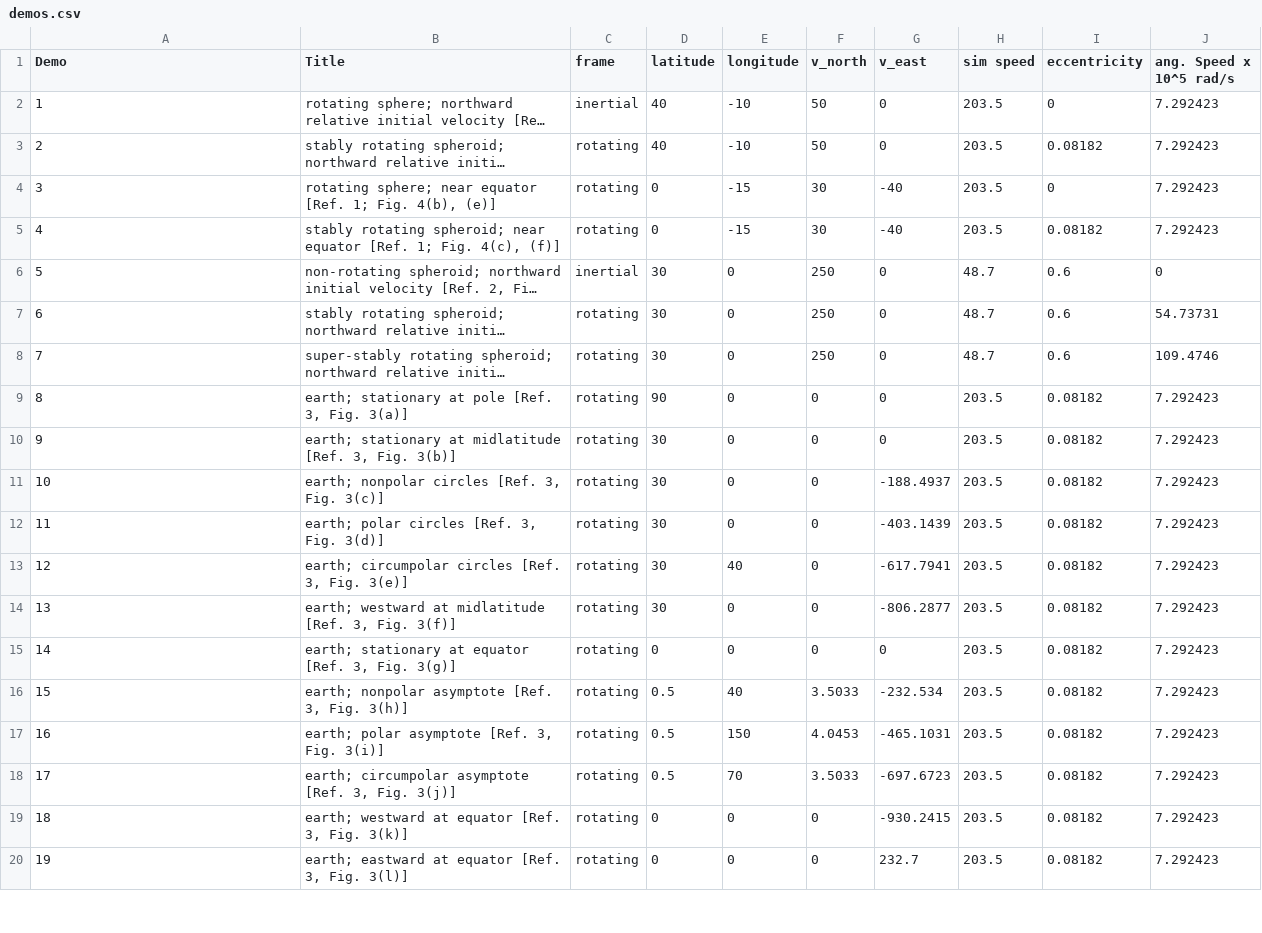
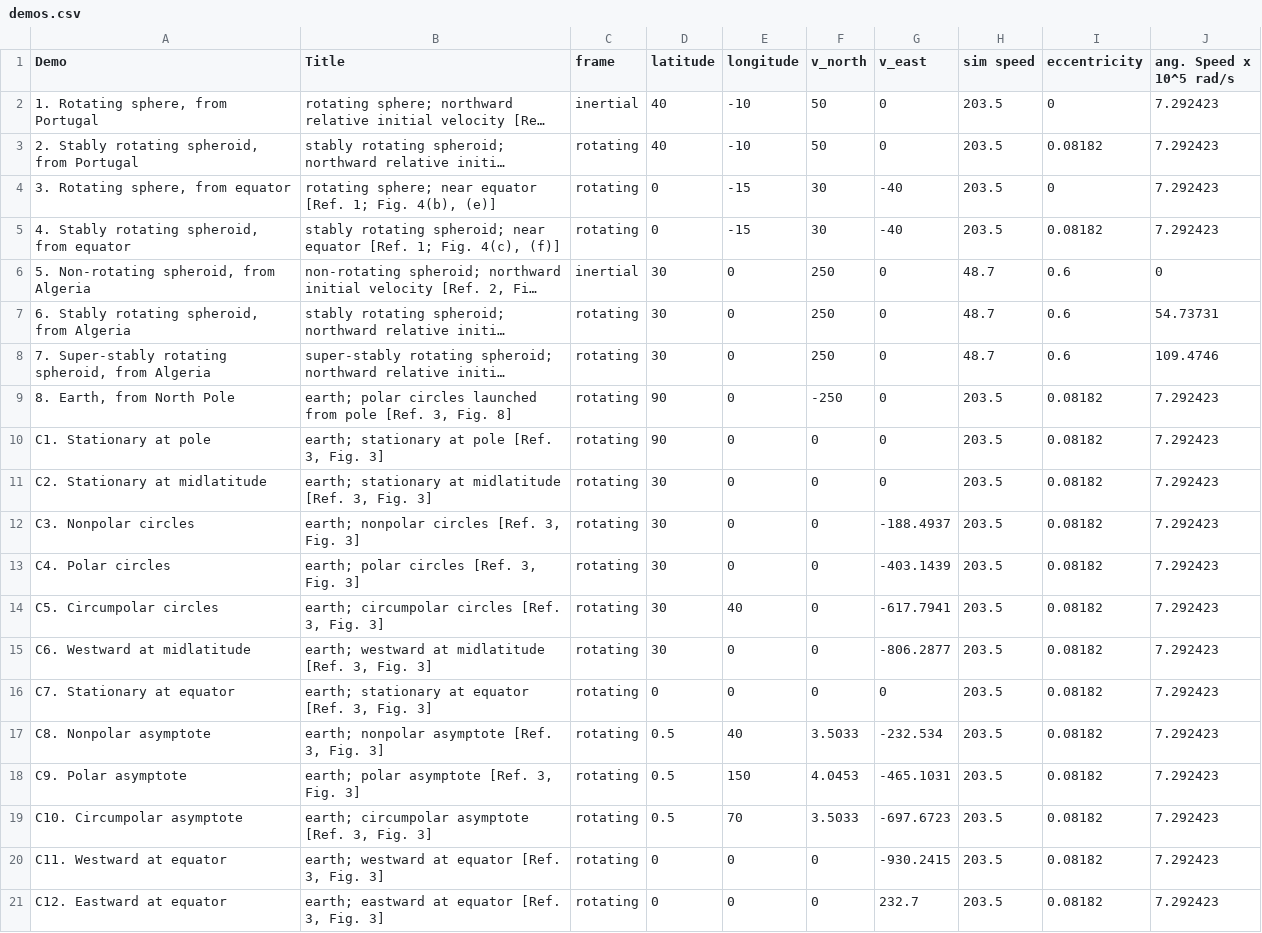
Before and after one commit to edwardsjohnmartin/coriolis, a CSV file: demos.csv, drawn as a sheet; only a part is shown; long unchanged cells end in …; addresses are those after the commit; the diff covers the shown part only; the diff names each change by its address in the sheet, - before the commit and + after, or states it on an @@ line.

Commit message:
updated demos

```diff
--- a/demos.csv
+++ b/demos.csv
-A2 (Demo): 1
+A2 (Demo): 1. Rotating sphere, from Portugal
-A3 (Demo): 2
+A3 (Demo): 2. Stably rotating spheroid, from Portugal
-A4 (Demo): 3
+A4 (Demo): 3. Rotating sphere, from equator
-A5 (Demo): 4
+A5 (Demo): 4. Stably rotating spheroid, from equator
-A6 (Demo): 5
+A6 (Demo): 5. Non-rotating spheroid, from Algeria
-A7 (Demo): 6
+A7 (Demo): 6. Stably rotating spheroid, from Algeria
-A8 (Demo): 7
+A8 (Demo): 7. Super-stably rotating spheroid, from Algeria
+row 9: 8. Earth, from North Pole | earth; polar circles launched from pole [Ref. 3, Fig. 8] | rotating | 90 | 0 | -250 | 0 | 203.5 | 0.08182 | 7.292423
-A10 (Demo): 8
+A10 (Demo): C1. Stationary at pole
-B10 (Title): earth; stationary at pole [Ref. 3, Fig. 3(a)]
+B10 (Title): earth; stationary at pole [Ref. 3, Fig. 3]
-A11 (Demo): 9
+A11 (Demo): C2. Stationary at midlatitude
-B11 (Title): …3, Fig. 3(b)]
+B11 (Title): …3, Fig. 3]
-A12 (Demo): 10
+A12 (Demo): C3. Nonpolar circles
-B12 (Title): earth; nonpolar circles [Ref. 3, Fig. 3(c)]
+B12 (Title): earth; nonpolar circles [Ref. 3, Fig. 3]
-A13 (Demo): 11
+A13 (Demo): C4. Polar circles
-B13 (Title): earth; polar circles [Ref. 3, Fig. 3(d)]
+B13 (Title): earth; polar circles [Ref. 3, Fig. 3]
-A14 (Demo): 12
+A14 (Demo): C5. Circumpolar circles
-B14 (Title): earth; circumpolar circles [Ref. 3, Fig. 3(e)]
+B14 (Title): earth; circumpolar circles [Ref. 3, Fig. 3]
-A15 (Demo): 13
+A15 (Demo): C6. Westward at midlatitude
-B15 (Title): …3, Fig. 3(f)]
+B15 (Title): …3, Fig. 3]
-A16 (Demo): 14
+A16 (Demo): C7. Stationary at equator
-B16 (Title): …3, Fig. 3(g)]
+B16 (Title): …3, Fig. 3]
-A17 (Demo): 15
+A17 (Demo): C8. Nonpolar asymptote
-B17 (Title): earth; nonpolar asymptote [Ref. 3, Fig. 3(h)]
+B17 (Title): earth; nonpolar asymptote [Ref. 3, Fig. 3]
-A18 (Demo): 16
+A18 (Demo): C9. Polar asymptote
-B18 (Title): earth; polar asymptote [Ref. 3, Fig. 3(i)]
+B18 (Title): earth; polar asymptote [Ref. 3, Fig. 3]
-A19 (Demo): 17
+A19 (Demo): C10. Circumpolar asymptote
-B19 (Title): …3, Fig. 3(j)]
+B19 (Title): …3, Fig. 3]
-A20 (Demo): 18
+A20 (Demo): C11. Westward at equator
-B20 (Title): earth; westward at equator [Ref. 3, Fig. 3(k)]
+B20 (Title): earth; westward at equator [Ref. 3, Fig. 3]
-A21 (Demo): 19
+A21 (Demo): C12. Eastward at equator
-B21 (Title): earth; eastward at equator [Ref. 3, Fig. 3(l)]
+B21 (Title): earth; eastward at equator [Ref. 3, Fig. 3]
```
Also changed, not shown: 1 removed row and 8 edited cells elsewhere in this file, 2 other files.
